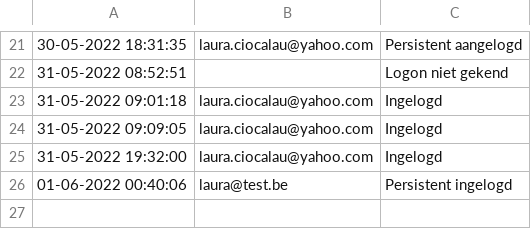
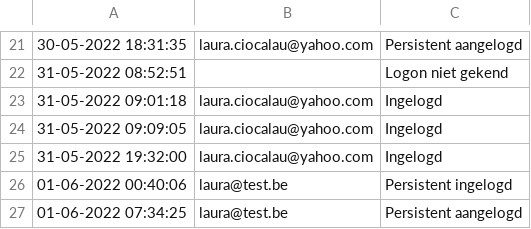
Before and after one commit to LauraMaria35/Parenting_ASD, a CSV file: logs/securityLog.csv, drawn as a sheet; only a part is shown, gaps mark what is left out; the diff names each change by its address in the sheet, - before the commit and + after, or states it on an @@ line.

```diff
--- a/logs/securityLog.csv
+++ b/logs/securityLog.csv
+row 27: 01-06-2022 07:34:25 | laura@test.be | Persistent aangelogd
```
Also changed, not shown: logs/error_log.csv, 4 other files.
